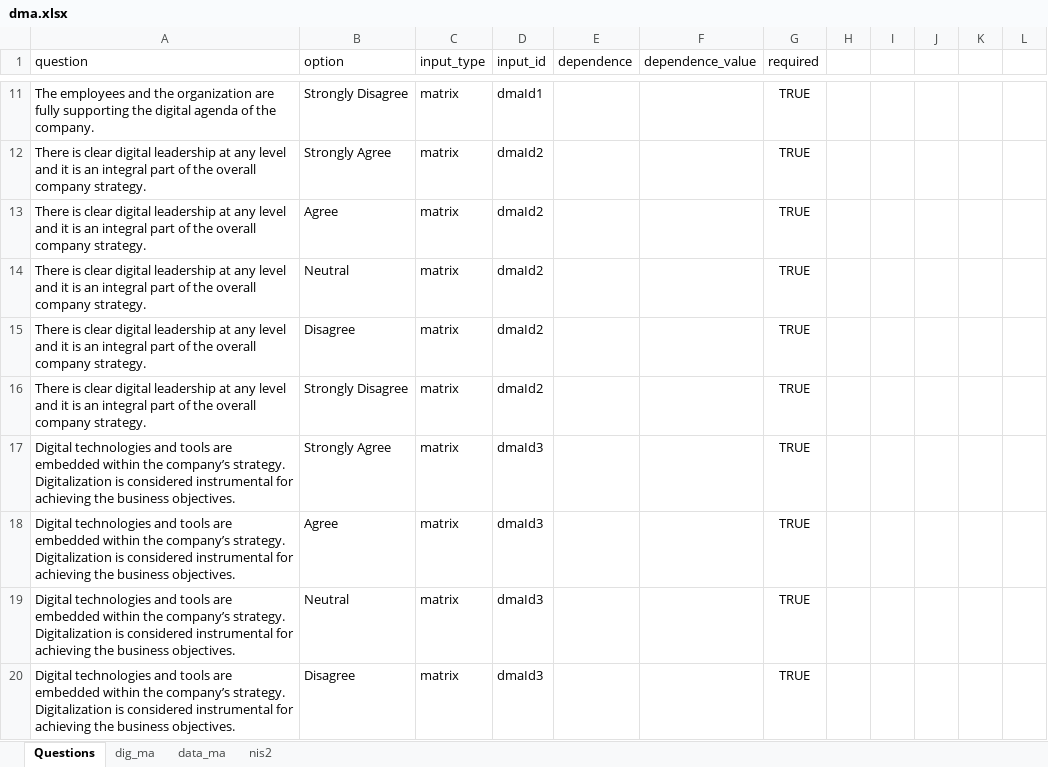
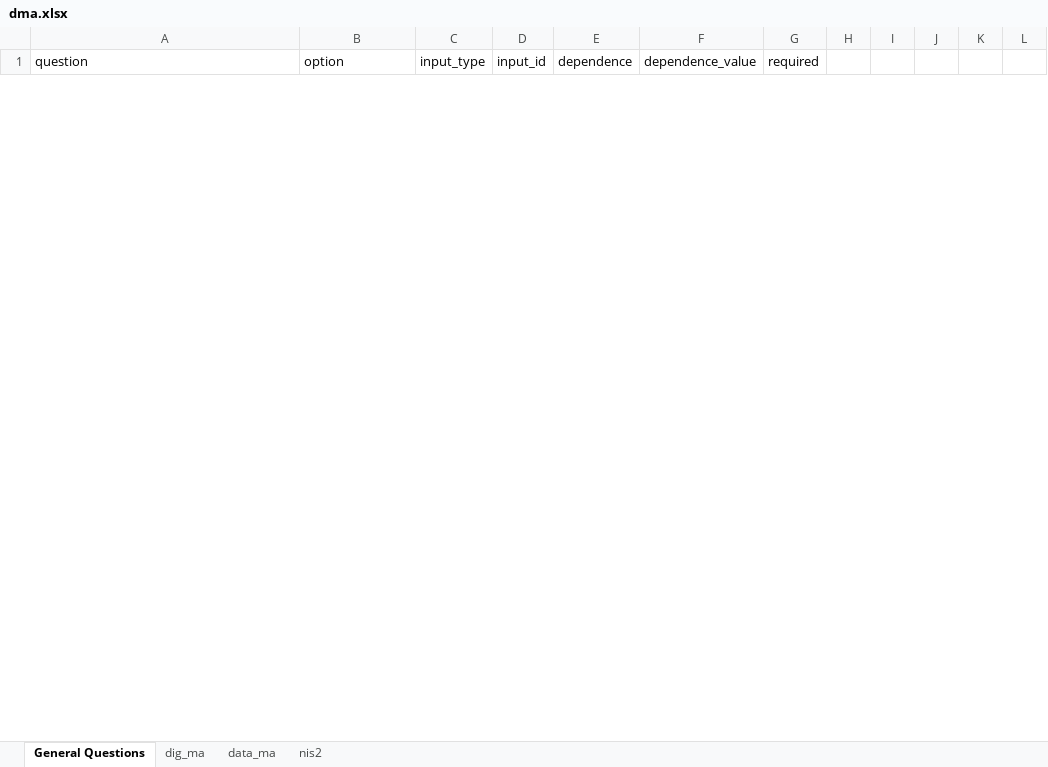
Before and after one commit to dimitdimm/WLD-P1, an Excel workbook: dma.xlsx, sheet General Questions, drawn as a sheet; only a part is shown, gaps mark what is left out; values as stored, in another font and other column widths than the file's, no borders; table styles not drawn; removed rows and columns are numbered as before the commit, all else as after; the diff covers the shown part only; the diff names each change by its address in the sheet, - before the commit and + after, or states it on an @@ line.

```diff
--- a/dma.xlsx (sheet General Questions)
+++ b/dma.xlsx (sheet General Questions)
-sheet tab: Questions
+sheet tab: General Questions
-row 11: The employees and the organization are fully supporting the digital agenda of the company. | Strongly Disagree | matrix | dmaId1 |  |  | TRUE
-row 12: There is clear digital leadership at any level and it is an integral part of the overall company strategy. | Strongly Agree | matrix | dmaId2 |  |  | TRUE
-row 13: There is clear digital leadership at any level and it is an integral part of the overall company strategy. | Agree | matrix | dmaId2 |  |  | TRUE
-row 14: There is clear digital leadership at any level and it is an integral part of the overall company strategy. | Neutral | matrix | dmaId2 |  |  | TRUE
-row 15: There is clear digital leadership at any level and it is an integral part of the overall company strategy. | Disagree | matrix | dmaId2 |  |  | TRUE
-row 16: There is clear digital leadership at any level and it is an integral part of the overall company strategy. | Strongly Disagree | matrix | dmaId2 |  |  | TRUE
-row 17: Digital technologies and tools are embedded within the company’s strategy. Digitalization is considered instrumental for achieving the business objectives. | Strongly Agree | matrix | dmaId3 |  |  | TRUE
-row 18: Digital technologies and tools are embedded within the company’s strategy. Digitalization is considered instrumental for achieving the business objectives. | Agree | matrix | dmaId3 |  |  | TRUE
-row 19: Digital technologies and tools are embedded within the company’s strategy. Digitalization is considered instrumental for achieving the business objectives. | Neutral | matrix | dmaId3 |  |  | TRUE
-row 20: Digital technologies and tools are embedded within the company’s strategy. Digitalization is considered instrumental for achieving the business objectives. | Disagree | matrix | dmaId3 |  |  | TRUE
```
Also changed, not shown: 25 added rows and 15 removed rows elsewhere in this sheet, sheet dig_ma, 1 other file.
